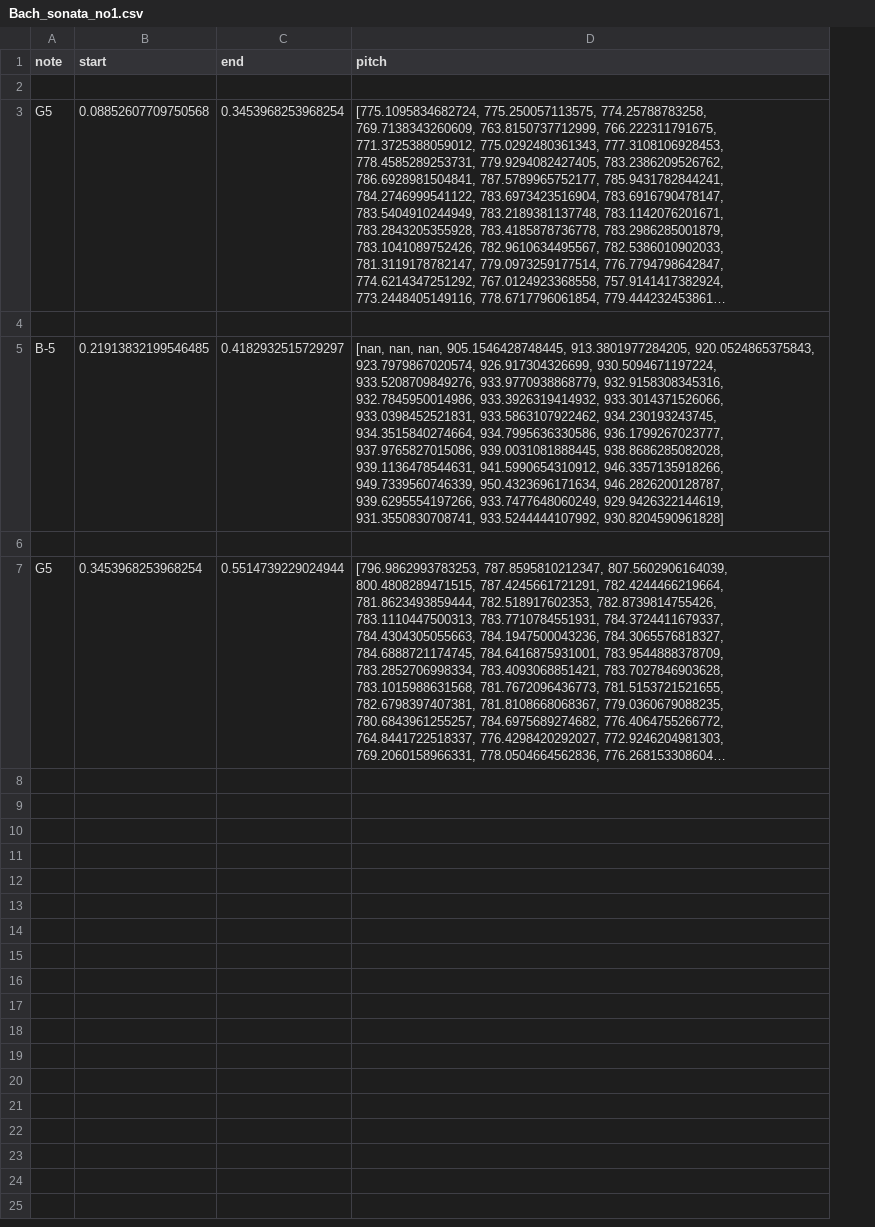
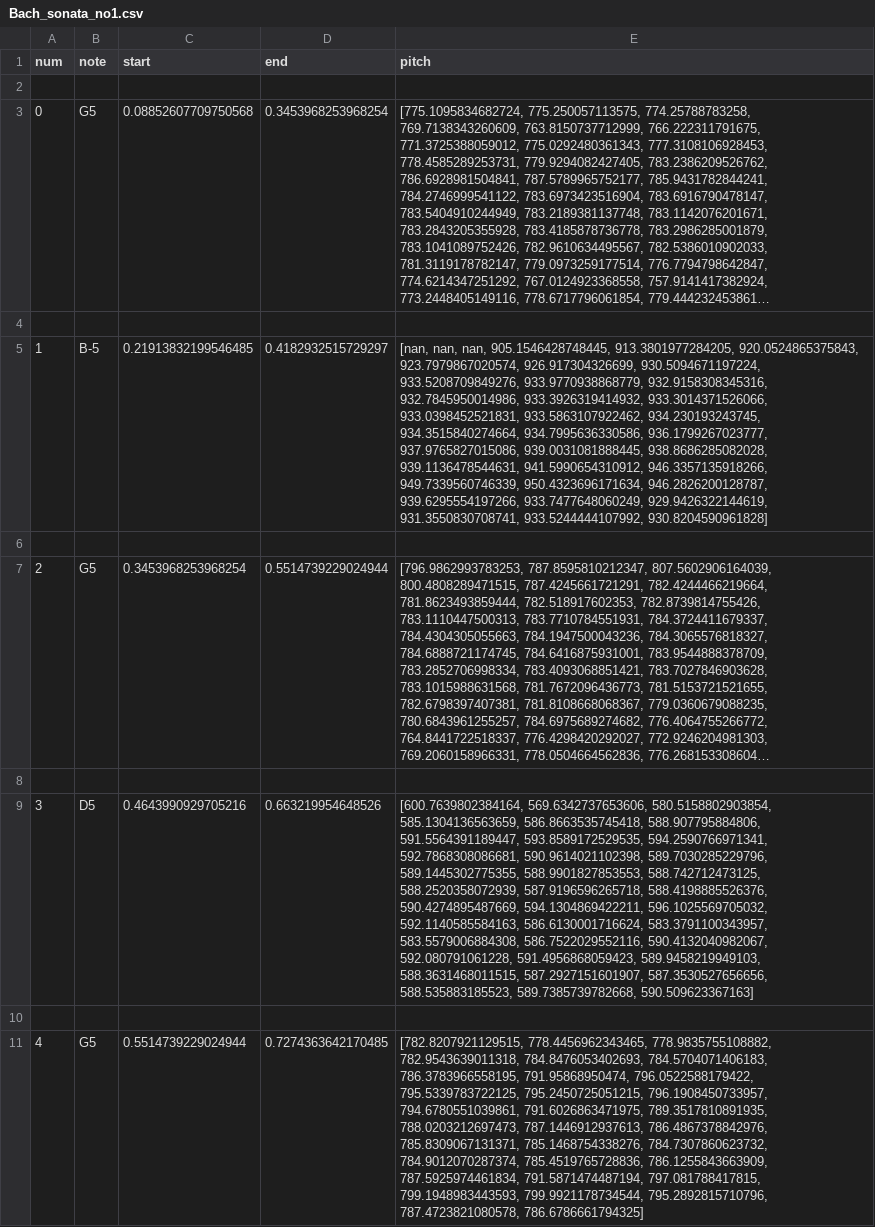
Before and after one commit to vinceent505/ncku, a CSV file: final_output_csvs/Bach_sonata_no1.csv, drawn as a sheet; only a part is shown; long unchanged cells end in …; the diff covers the shown part only; the diff names each change by its address in the sheet, - before the commit and + after, or states it on an @@ line.

```diff
--- a/final_output_csvs/Bach_sonata_no1.csv
+++ b/final_output_csvs/Bach_sonata_no1.csv
+column A (num), rows 3-7: 0 |  | 1 |  | 2
+row 8: (empty)
+row 9: 3 | D5 | 0.4643990929705216 | 0.663219954648526 | [600.7639802384164, 569.6342737653606, 580.5158802903854, 585.1304136563659, 586.8663535745418, 588.907795884806, 591.5564391189447, 593.8589172529535, 594.2590766971341, 592.7868308086681, 590.9614021102398, 589.7030285229796, 589.1445302775355, 588.9901827853553, 588.742712473125, 588.2520358072939, 587.9196596265718, 588.4198885526376, 590.4274895487669, 594.1304869422211, 596.1025569705032, 592.1140585584163, 586.6130001716624, 583.3791100343957, 583.5579006884308, 586.7522029552116, 590.4132040982067, 592.080791061228, 591.4956868059423, 589.9458219949103, 588.3631468011515, 587.2927151601907, 587.3530527656656, 588.535883185523, 589.7385739782668, 590.509623367163]
+row 10: (empty)
+row 11: 4 | G5 | 0.5514739229024944 | 0.7274363642170485 | [782.8207921129515, 778.4456962343465, 778.9835755108882, 782.9543639011318, 784.8476053402693, 784.5704071406183, 786.3783966558195, 791.95868950474, 796.0522588179422, 795.5339783722125, 795.2450725051215, 796.1908450733957, 794.6780551039861, 791.6026863471975, 789.3517810891935, 788.0203212697473, 787.1446912937613, 786.4867378842976, 785.8309067131371, 785.1468754338276, 784.7307860623732, 784.9012070287374, 785.4519765728836, 786.1255843663909, 787.5925974461834, 791.5871474487194, 797.081788417815, 799.1948983443593, 799.9921178734544, 795.2892815710796, 787.4723821080578, 786.6786661794325]
```
Also changed, not shown: 10 added rows elsewhere in this file, midi-output-csvs/double_2.csv, midi-output-csvs/double_3.csv, 3 other files.
